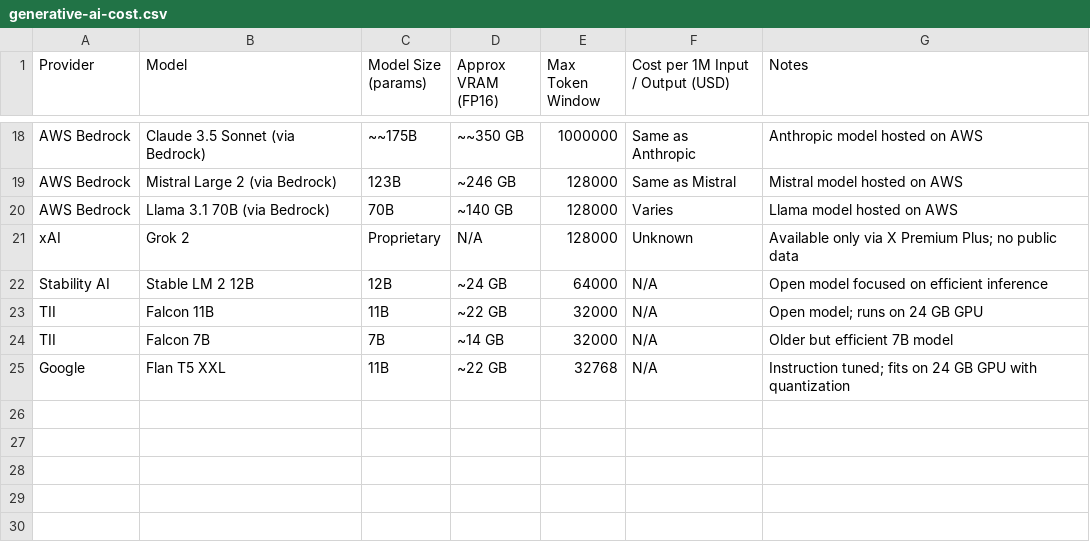
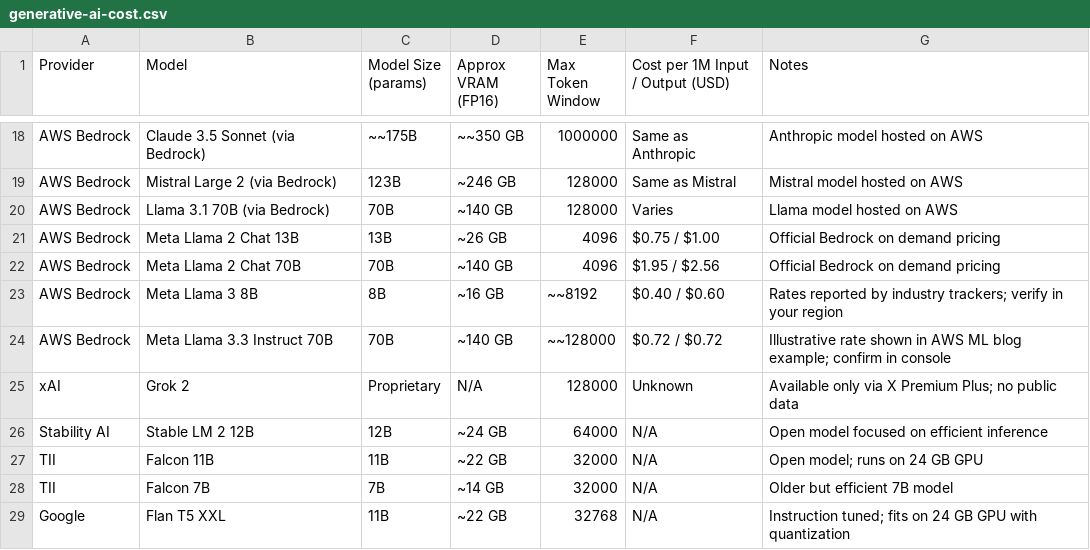
Before and after one commit to flarebyte/learning, a CSV file: artificial-intelligence/generative-ai-cost.csv, drawn as a sheet; only a part is shown, gaps mark what is left out.

Commit message:
Bedrock comparison cost

```diff
--- a/artificial-intelligence/generative-ai-cost.csv
+++ b/artificial-intelligence/generative-ai-cost.csv
@@ -20,2 +20,6 @@ AWS Bedrock,Mistral Large 2 (via Bedrock),123B,~246 GB,128000,Same as Mistral,Mi
 AWS Bedrock,Llama 3.1 70B (via Bedrock),70B,~140 GB,128000,Varies,Llama model hosted on AWS
+AWS Bedrock,Meta Llama 2 Chat 13B,13B,~26 GB,4096,$0.75 / $1.00,Official Bedrock on demand pricing
+AWS Bedrock,Meta Llama 2 Chat 70B,70B,~140 GB,4096,$1.95 / $2.56,Official Bedrock on demand pricing
+AWS Bedrock,Meta Llama 3 8B,8B,~16 GB,~~8192,$0.40 / $0.60,Rates reported by industry trackers; verify in your region
+AWS Bedrock,Meta Llama 3.3 Instruct 70B,70B,~140 GB,~~128000,$0.72 / $0.72,Illustrative rate shown in AWS ML blog example; confirm in console
 xAI,Grok 2,Proprietary,N/A,128000,Unknown,Available only via X Premium Plus; no public data
```
